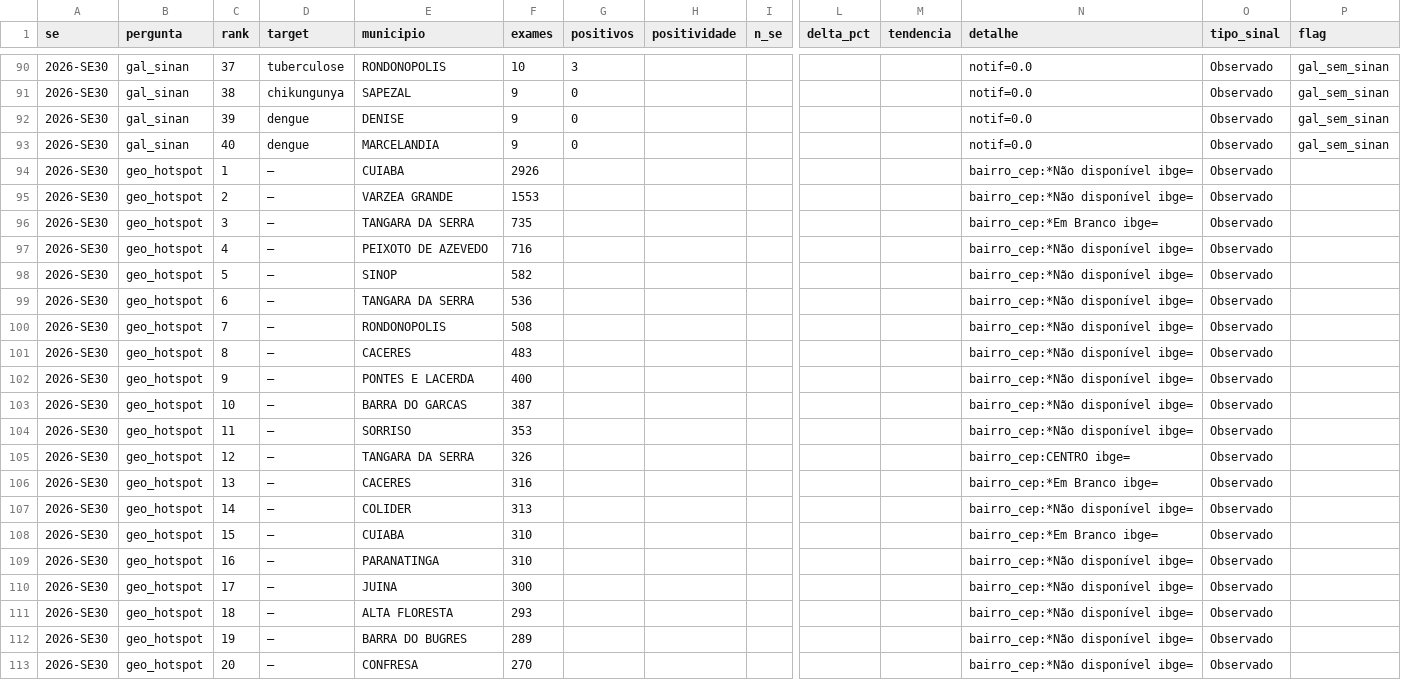
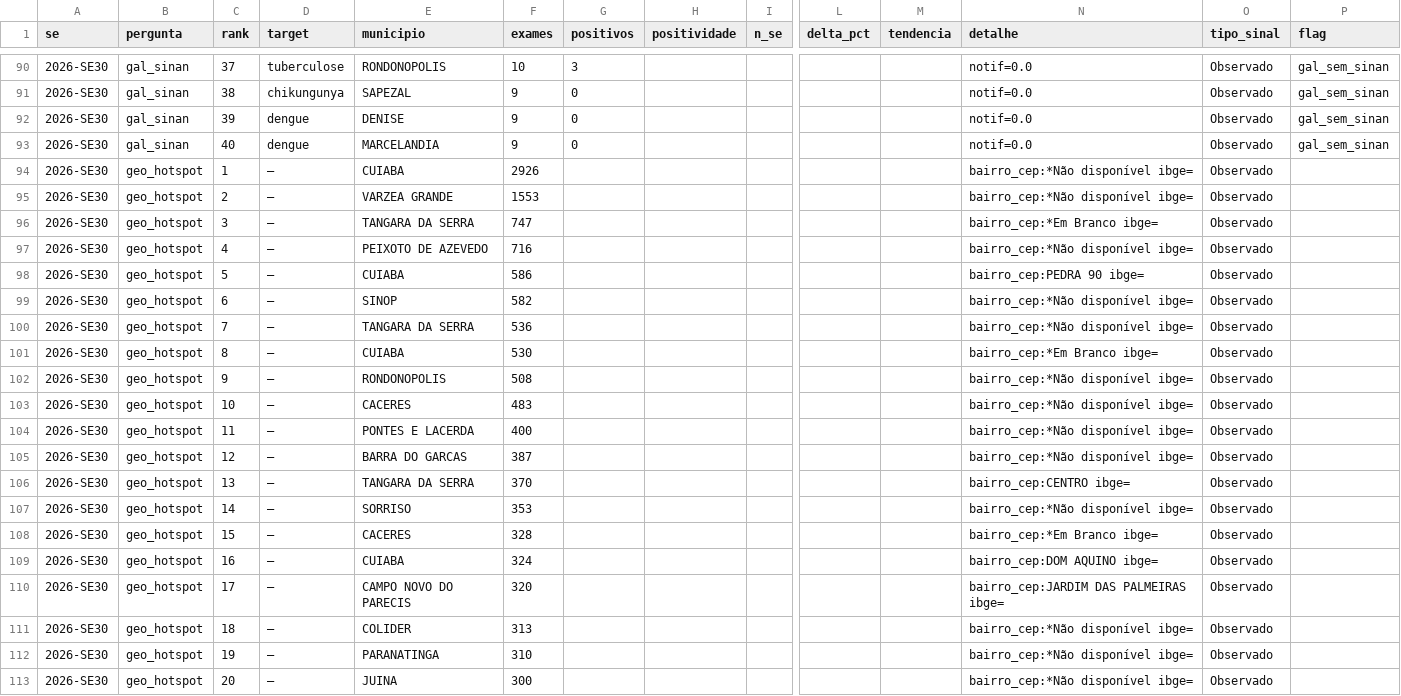
Before and after one commit to menandesneto51/LACEN-MT, a CSV file: saida_pipeline/briefing_epi_se.csv, drawn as a sheet; only a part is shown, gaps mark what is left out; removed rows and columns are numbered as before the commit, all else as after; rows hold the shown columns only; the diff names each change by its address in the sheet, - before the commit and + after, or states it on an @@ line.

```diff
--- a/saida_pipeline/briefing_epi_se.csv
+++ b/saida_pipeline/briefing_epi_se.csv
-F96 (exames): 735
+F96 (exames): 747
+row 98: 2026-SE30 | geo_hotspot | 5 | — | CUIABA | 586 |  |  |  |  |  | bairro_cep:PEDRA 90 ibge= | Observado
-C99 (rank): 5
+C99 (rank): 6
-C100 (rank): 6
+C100 (rank): 7
+row 101: 2026-SE30 | geo_hotspot | 8 | — | CUIABA | 530 |  |  |  |  |  | bairro_cep:*Em Branco ibge= | Observado
-C102 (rank): 7
+C102 (rank): 9
-C103 (rank): 8
+C103 (rank): 10
-C104 (rank): 9
+C104 (rank): 11
-C105 (rank): 10
+C105 (rank): 12
-row 104: 2026-SE30 | geo_hotspot | 11 | — | SORRISO | 353 |  |  |  |  |  | bairro_cep:*Não disponível ibge= | Observado
-C106 (rank): 12
+C106 (rank): 13
-F106 (exames): 326
+F106 (exames): 370
-row 106: 2026-SE30 | geo_hotspot | 13 | — | CACERES | 316 |  |  |  |  |  | bairro_cep:*Em Branco ibge= | Observado
-E107 (municipio): COLIDER
+E107 (municipio): SORRISO
-F107 (exames): 313
+F107 (exames): 353
-E108 (municipio): CUIABA
+E108 (municipio): CACERES
-F108 (exames): 310
+F108 (exames): 328
-E109 (municipio): PARANATINGA
+E109 (municipio): CUIABA
-F109 (exames): 310
+F109 (exames): 324
-N109 (detalhe): bairro_cep:*Não disponível ibge=
+N109 (detalhe): bairro_cep:DOM AQUINO ibge=
-E110 (municipio): JUINA
+E110 (municipio): CAMPO NOVO DO PARECIS
-F110 (exames): 300
+F110 (exames): 320
-N110 (detalhe): bairro_cep:*Não disponível ibge=
+N110 (detalhe): bairro_cep:JARDIM DAS PALMEIRAS ibge=
-E111 (municipio): ALTA FLORESTA
+E111 (municipio): COLIDER
-F111 (exames): 293
+F111 (exames): 313
-E112 (municipio): BARRA DO BUGRES
+E112 (municipio): PARANATINGA
-F112 (exames): 289
+F112 (exames): 310
-E113 (municipio): CONFRESA
+E113 (municipio): JUINA
-F113 (exames): 270
+F113 (exames): 300
```
Also changed, not shown: saida_pipeline/briefing_cruzamento_bases.csv, saida_pipeline/briefing_geo_hotspots.csv, 12 other files.
